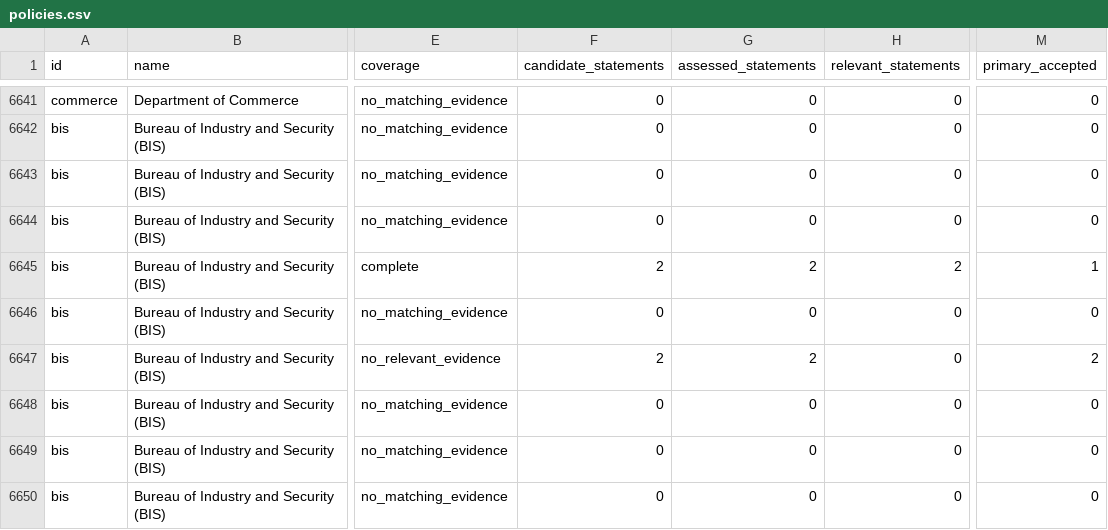
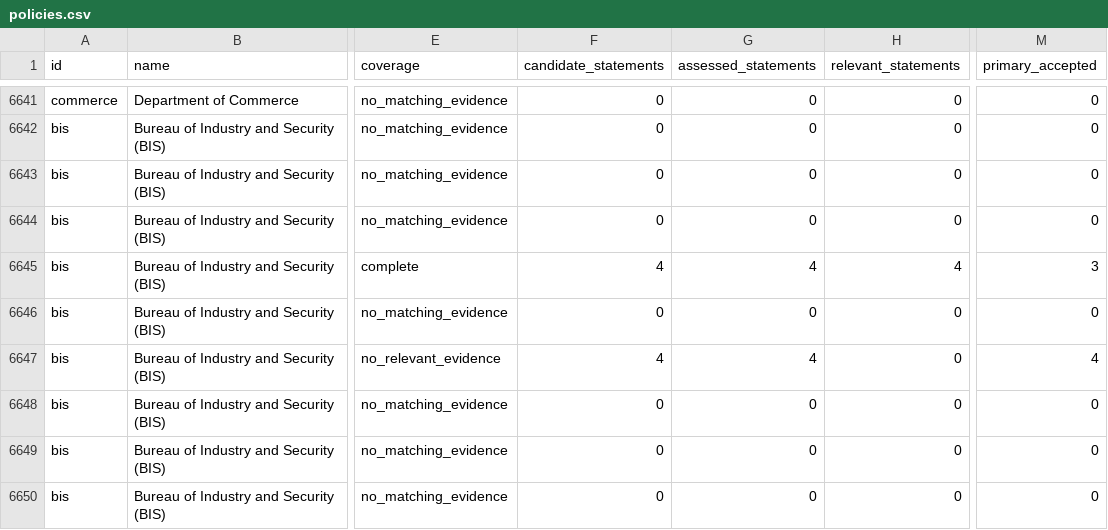
Before and after one commit to harshul-basava/what-washington-says-about-ai, a CSV file: site/data/policies.csv, drawn as a sheet; only a part is shown, gaps mark what is left out; the diff names each change by its address in the sheet, - before the commit and + after, or states it on an @@ line.

Commit message:
Automate daily federal evidence and policy judgments

```diff
--- a/site/data/policies.csv
+++ b/site/data/policies.csv
-F6645 (candidate_statements): 2
+F6645 (candidate_statements): 4
-G6645 (assessed_statements): 2
+G6645 (assessed_statements): 4
-H6645 (relevant_statements): 2
+H6645 (relevant_statements): 4
-M6645 (primary_accepted): 1
+M6645 (primary_accepted): 3
-F6647 (candidate_statements): 2
+F6647 (candidate_statements): 4
-G6647 (assessed_statements): 2
+G6647 (assessed_statements): 4
-M6647 (primary_accepted): 2
+M6647 (primary_accepted): 4
```
Also changed, not shown: 35 other files.
